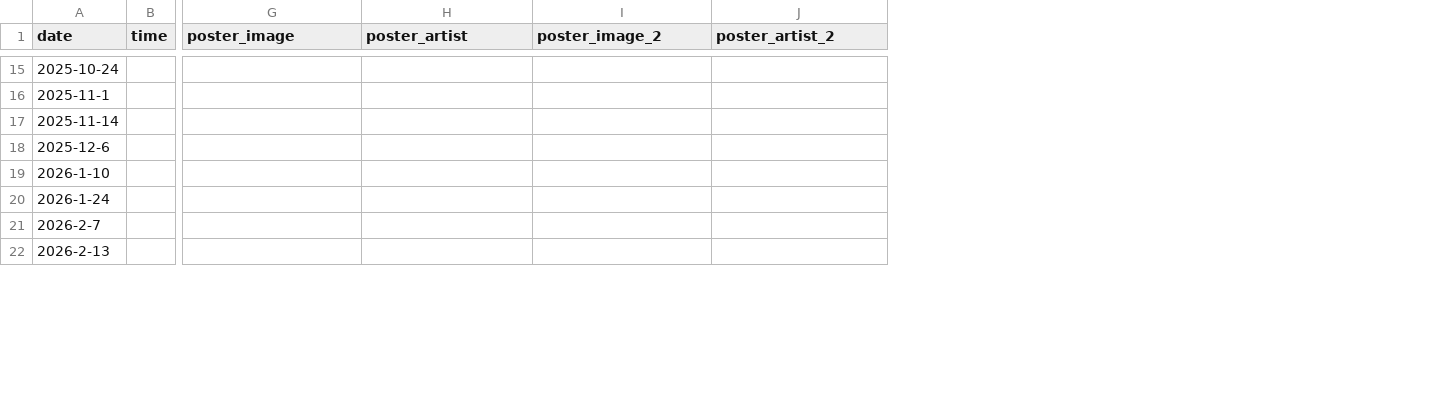
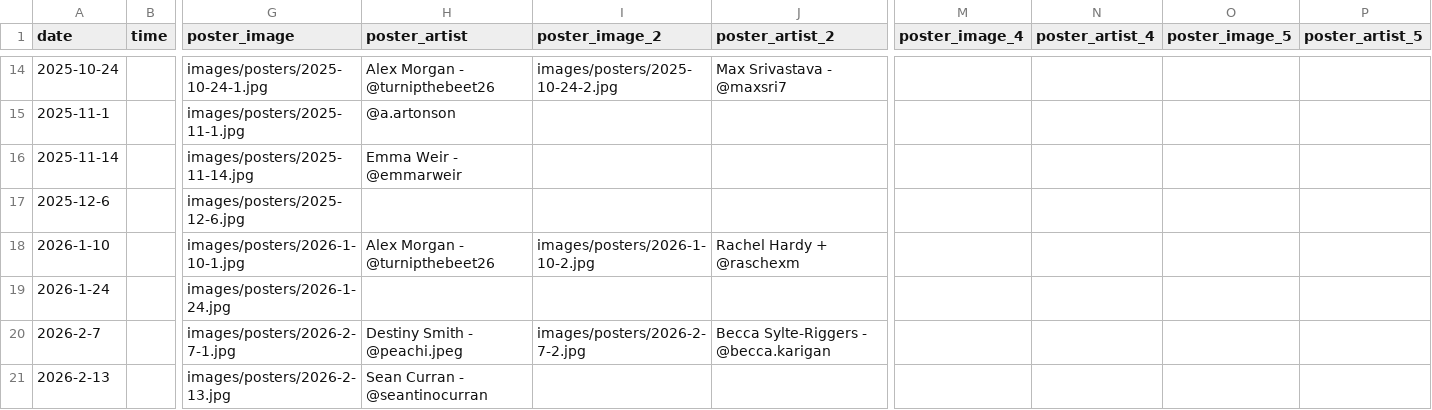
Before and after one commit to TheZigguratEvents/Official-Website, a CSV file: data/shows.csv, drawn as a sheet; only a part is shown, gaps mark what is left out; addresses are those after the commit; the diff covers the shown part only; the diff names each change by its address in the sheet, - before the commit and + after, or states it on an @@ line.

```diff
--- a/data/shows.csv
+++ b/data/shows.csv
+column M (poster_image_4), empty
+column N (poster_artist_4), empty
+column O (poster_image_5), empty
+column P (poster_artist_5), empty
-G14 (poster_image): (empty)
+G14 (poster_image): images/posters/2025-10-24-1.jpg
-H14 (poster_artist): (empty)
+H14 (poster_artist): Alex Morgan - @turnipthebeet26
-I14 (poster_image_2): (empty)
+I14 (poster_image_2): images/posters/2025-10-24-2.jpg
-J14 (poster_artist_2): (empty)
+J14 (poster_artist_2): Max Srivastava - @maxsri7
-G15 (poster_image): (empty)
+G15 (poster_image): images/posters/2025-11-1.jpg
-H15 (poster_artist): (empty)
+H15 (poster_artist): @a.artonson
-G16 (poster_image): (empty)
+G16 (poster_image): images/posters/2025-11-14.jpg
-H16 (poster_artist): (empty)
+H16 (poster_artist): Emma Weir - @emmarweir
-G17 (poster_image): (empty)
+G17 (poster_image): images/posters/2025-12-6.jpg
-G18 (poster_image): (empty)
+G18 (poster_image): images/posters/2026-1-10-1.jpg
-H18 (poster_artist): (empty)
+H18 (poster_artist): Alex Morgan - @turnipthebeet26
-I18 (poster_image_2): (empty)
+I18 (poster_image_2): images/posters/2026-1-10-2.jpg
-J18 (poster_artist_2): (empty)
+J18 (poster_artist_2): Rachel Hardy + @raschexm
-G19 (poster_image): (empty)
+G19 (poster_image): images/posters/2026-1-24.jpg
-G20 (poster_image): (empty)
+G20 (poster_image): images/posters/2026-2-7-1.jpg
-H20 (poster_artist): (empty)
+H20 (poster_artist): Destiny Smith - @peachi.jpeg
-I20 (poster_image_2): (empty)
+I20 (poster_image_2): images/posters/2026-2-7-2.jpg
-J20 (poster_artist_2): (empty)
+J20 (poster_artist_2): Becca Sylte-Riggers - @becca.karigan
-G21 (poster_image): (empty)
+G21 (poster_image): images/posters/2026-2-13.jpg
-H21 (poster_artist): (empty)
+H21 (poster_artist): Sean Curran - @seantinocurran
```
Also changed, not shown: 2 added rows, 1 removed row and 53 edited cells elsewhere in this file, 38 other files.
